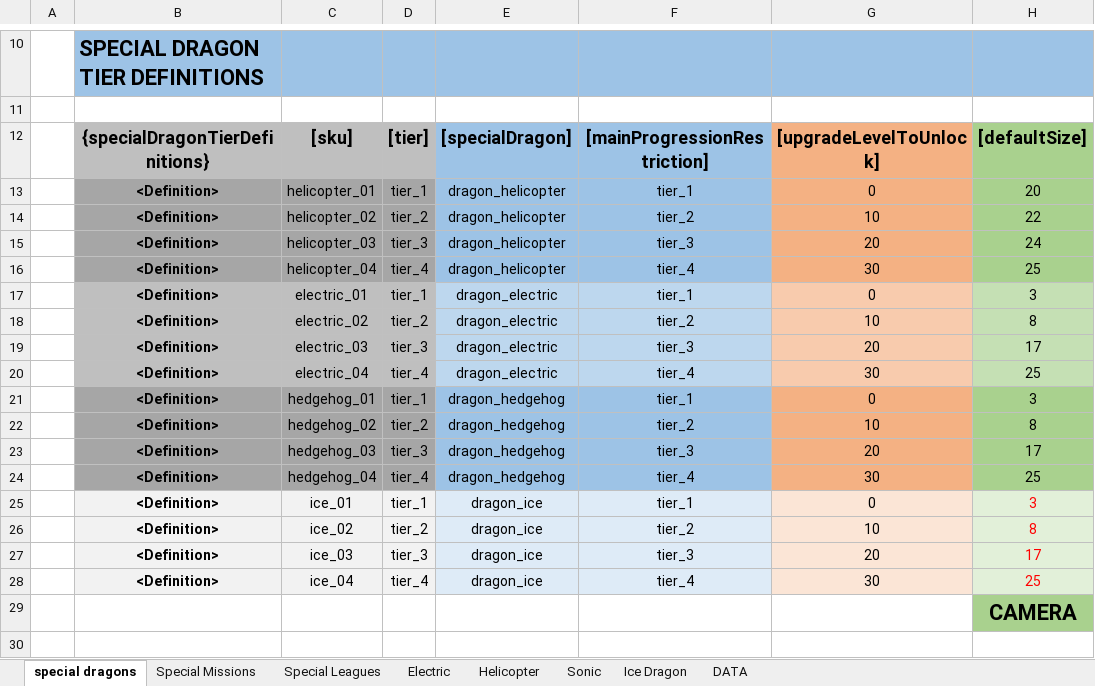
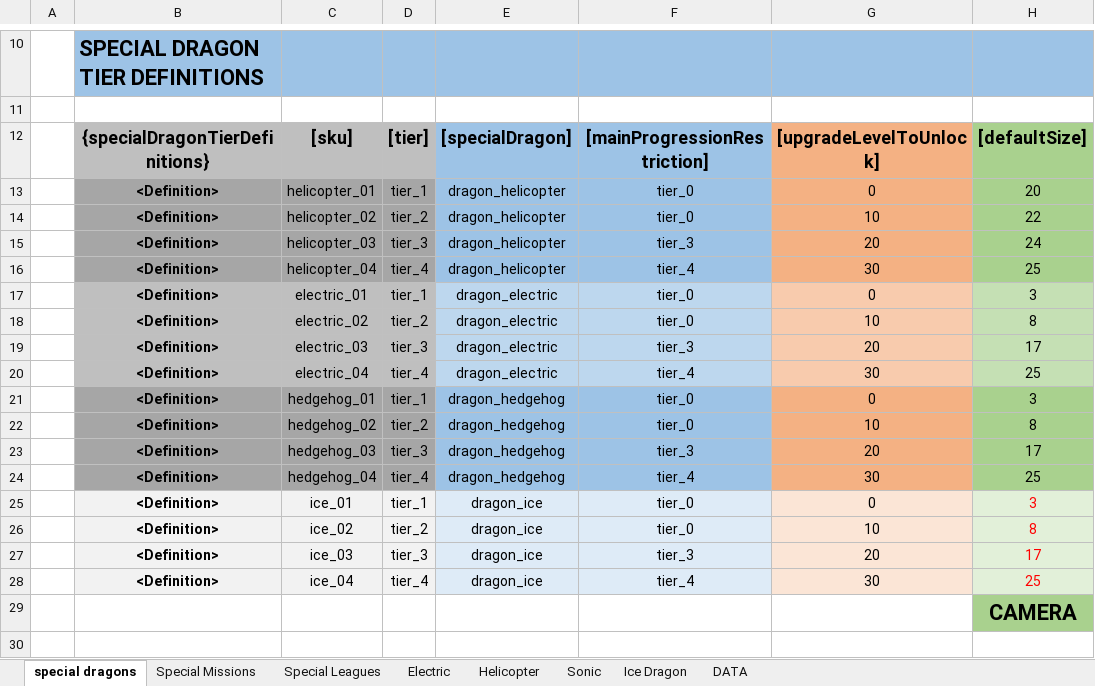
Before and after one commit to nam27062002/hello, an Excel workbook: Docs/Content/HungryDragonContent_SpecialDragons.xlsx, sheet special dragons, drawn as a sheet; only a part is shown, gaps mark what is left out; values as stored, in another font and other column widths than the file's, no borders; conditional formats and table styles not drawn; the diff names each change by its address in the sheet, - before the commit and + after, or states it on an @@ line.

Commit message:
Modified tier limit restrictions so we can have offers
Former-commit-id: b7e8a941f4cdaae559c9869145cb3350ca0179fd

```diff
--- a/Docs/Content/HungryDragonContent_SpecialDragons.xlsx (sheet special dragons)
+++ b/Docs/Content/HungryDragonContent_SpecialDragons.xlsx (sheet special dragons)
-F13: tier_1
+F13: tier_0
-F14: tier_2
+F14: tier_0
-F17: tier_1
+F17: tier_0
-F18: tier_2
+F18: tier_0
-F21: tier_1
+F21: tier_0
-F22: tier_2
+F22: tier_0
-F25: tier_1
+F25: tier_0
-F26: tier_2
+F26: tier_0
```
Also changed, not shown: 2 other files.
